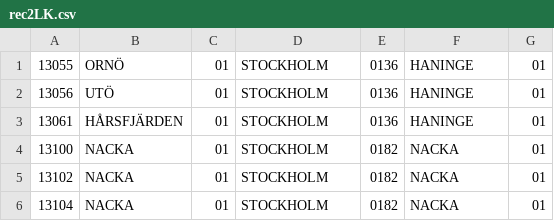
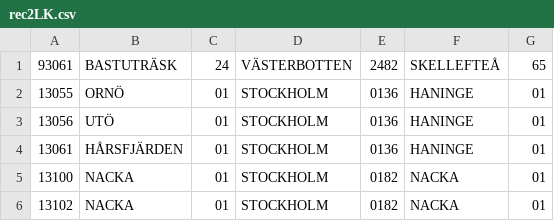
Before and after one commit to bukowskis/locality, a CSV file: db/rec2LK.csv, drawn as a sheet; only a part is shown; the shorter side is filled out with more unchanged rows.

```diff
--- a/db/rec2LK.csv
+++ b/db/rec2LK.csv
@@ -1 +1,2 @@
+93061;BASTUTRÄSK;24;VÄSTERBOTTEN;2482;SKELLEFTEÅ;65
 13055;ORNÖ;01;STOCKHOLM;0136;HANINGE;01
```
Also changed, not shown: 4 other files.
